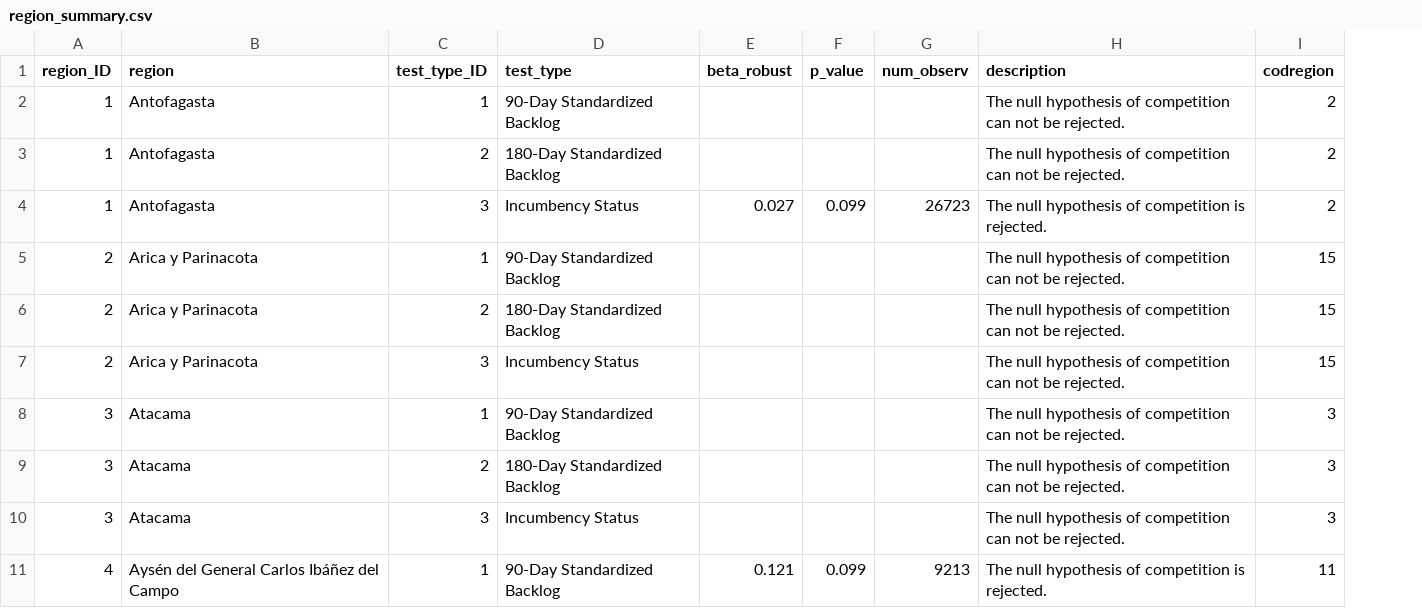
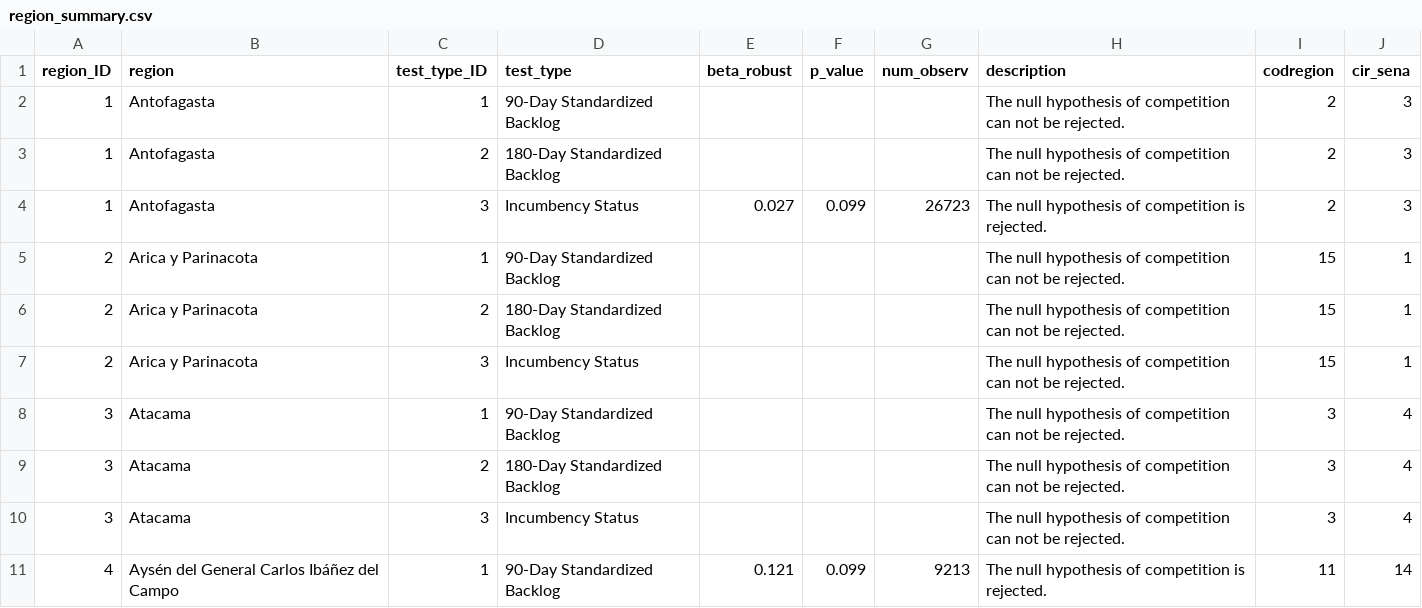
Before and after one commit to LuisEgus/Streamlit---Dashboard, a CSV file: data CHILE/dta/region_summary.csv, drawn as a sheet; only a part is shown; the diff names each change by its address in the sheet, - before the commit and + after, or states it on an @@ line.

Commit message:
Update region_summary.csv

```diff
--- a/data CHILE/dta/region_summary.csv
+++ b/data CHILE/dta/region_summary.csv
+column J (cir_sena), rows 2-11: 3 | 3 | 3 | 1 | 1 | 1 | 4 | 4 | 4 | 14
```
